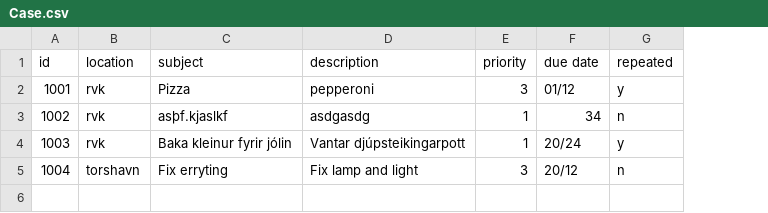
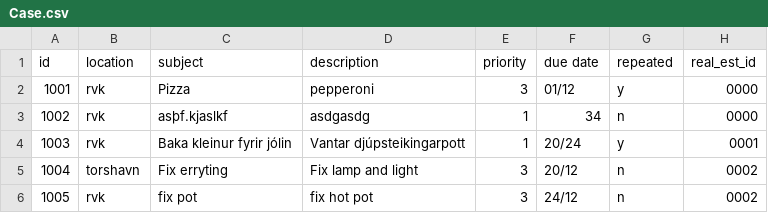
Before and after one commit to magnushj93hr/Verklegt_namskeid_1, a CSV file: Maggi_Test/test1/csv_files/Case.csv, drawn as a sheet; the diff names each change by its address in the sheet, - before the commit and + after, or states it on an @@ line.

Commit message:
real_est

```diff
--- a/Maggi_Test/test1/csv_files/Case.csv
+++ b/Maggi_Test/test1/csv_files/Case.csv
+column H (real_est_id), rows 2-5: 0000 | 0000 | 0001 | 0002
+row 6: 1005 | rvk | fix pot | fix hot pot | 3 | 24/12 | n | 0002
```
Also changed, not shown: 5 other files.
